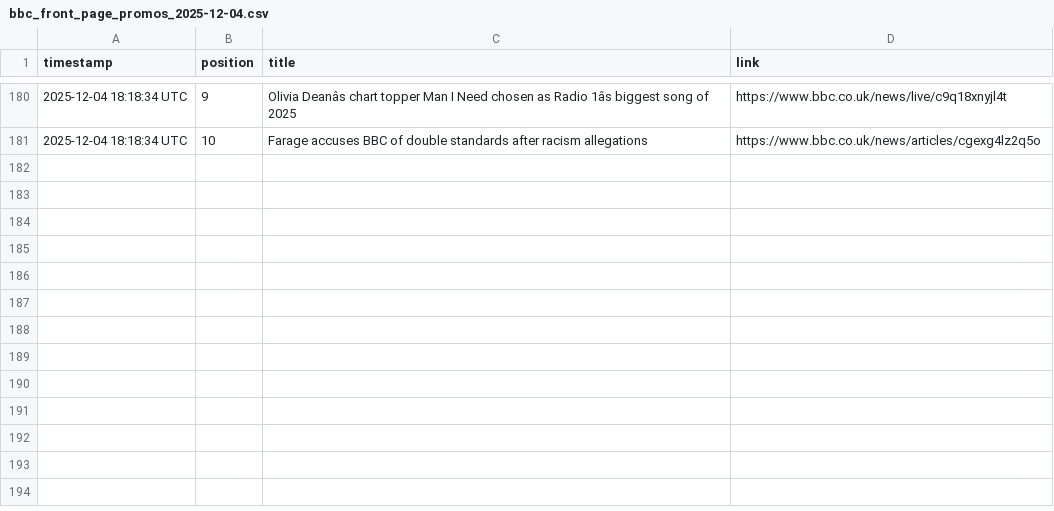
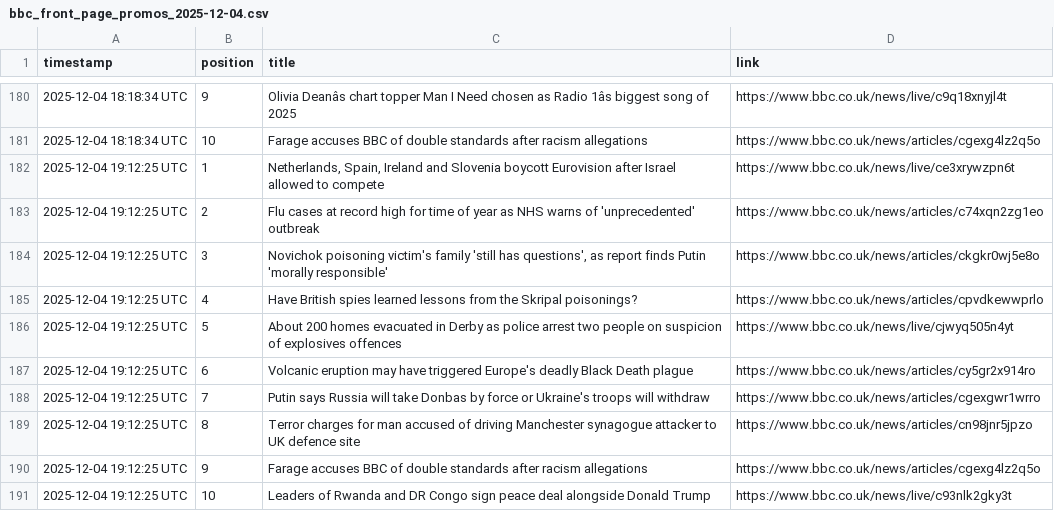
Before and after one commit to alastairherd/bbc_news_logger, a CSV file: data/bbc_front_page_promos_2025-12-04.csv, drawn as a sheet; only a part is shown, gaps mark what is left out; the diff names each change by its address in the sheet, - before the commit and + after, or states it on an @@ line.

```diff
--- a/data/bbc_front_page_promos_2025-12-04.csv
+++ b/data/bbc_front_page_promos_2025-12-04.csv
+row 182: 2025-12-04 19:12:25 UTC | 1 | Netherlands, Spain, Ireland and Slovenia boycott Eurovision after Israel allowed to compete | https://www.bbc.co.uk/news/live/ce3xrywzpn6t
+row 183: 2025-12-04 19:12:25 UTC | 2 | Flu cases at record high for time of year as NHS warns of 'unprecedented' outbreak | https://www.bbc.co.uk/news/articles/c74xqn2zg1eo
+row 184: 2025-12-04 19:12:25 UTC | 3 | Novichok poisoning victim's family 'still has questions', as report finds Putin 'morally responsible' | https://www.bbc.co.uk/news/articles/ckgkr0wj5e8o
+row 185: 2025-12-04 19:12:25 UTC | 4 | Have British spies learned lessons from the Skripal poisonings? | https://www.bbc.co.uk/news/articles/cpvdkewwprlo
+row 186: 2025-12-04 19:12:25 UTC | 5 | About 200 homes evacuated in Derby as police arrest two people on suspicion of explosives offences | https://www.bbc.co.uk/news/live/cjwyq505n4yt
+row 187: 2025-12-04 19:12:25 UTC | 6 | Volcanic eruption may have triggered Europe's deadly Black Death plague | https://www.bbc.co.uk/news/articles/cy5gr2x914ro
+row 188: 2025-12-04 19:12:25 UTC | 7 | Putin says Russia will take Donbas by force or Ukraine's troops will withdraw | https://www.bbc.co.uk/news/articles/cgexgwr1wrro
+row 189: 2025-12-04 19:12:25 UTC | 8 | Terror charges for man accused of driving Manchester synagogue attacker to UK defence site | https://www.bbc.co.uk/news/articles/cn98jnr5jpzo
+row 190: 2025-12-04 19:12:25 UTC | 9 | Farage accuses BBC of double standards after racism allegations | https://www.bbc.co.uk/news/articles/cgexg4lz2q5o
+row 191: 2025-12-04 19:12:25 UTC | 10 | Leaders of Rwanda and DR Congo sign peace deal alongside Donald Trump | https://www.bbc.co.uk/news/live/c93nlk2gky3t
```
Also changed, not shown: data/bbc_most_read_2025-12-04.csv.
